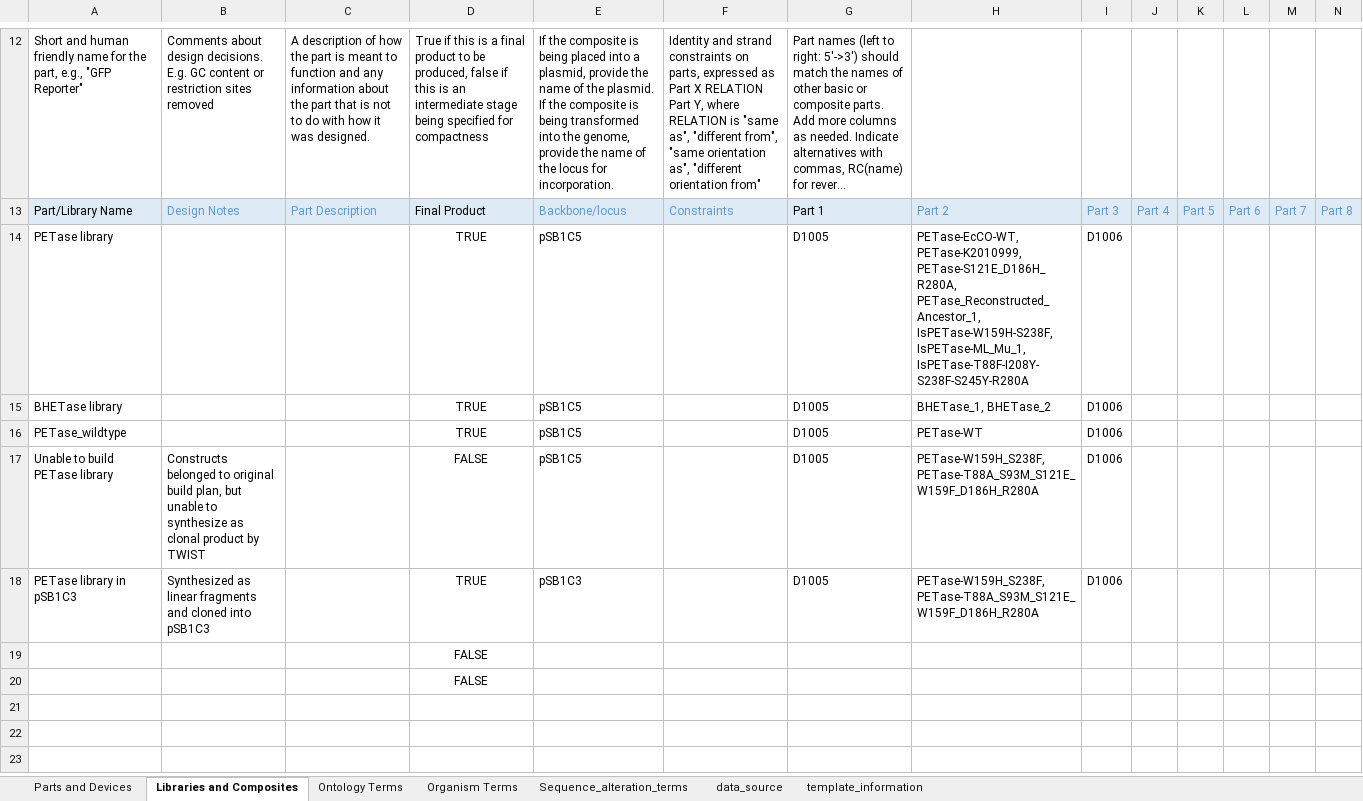
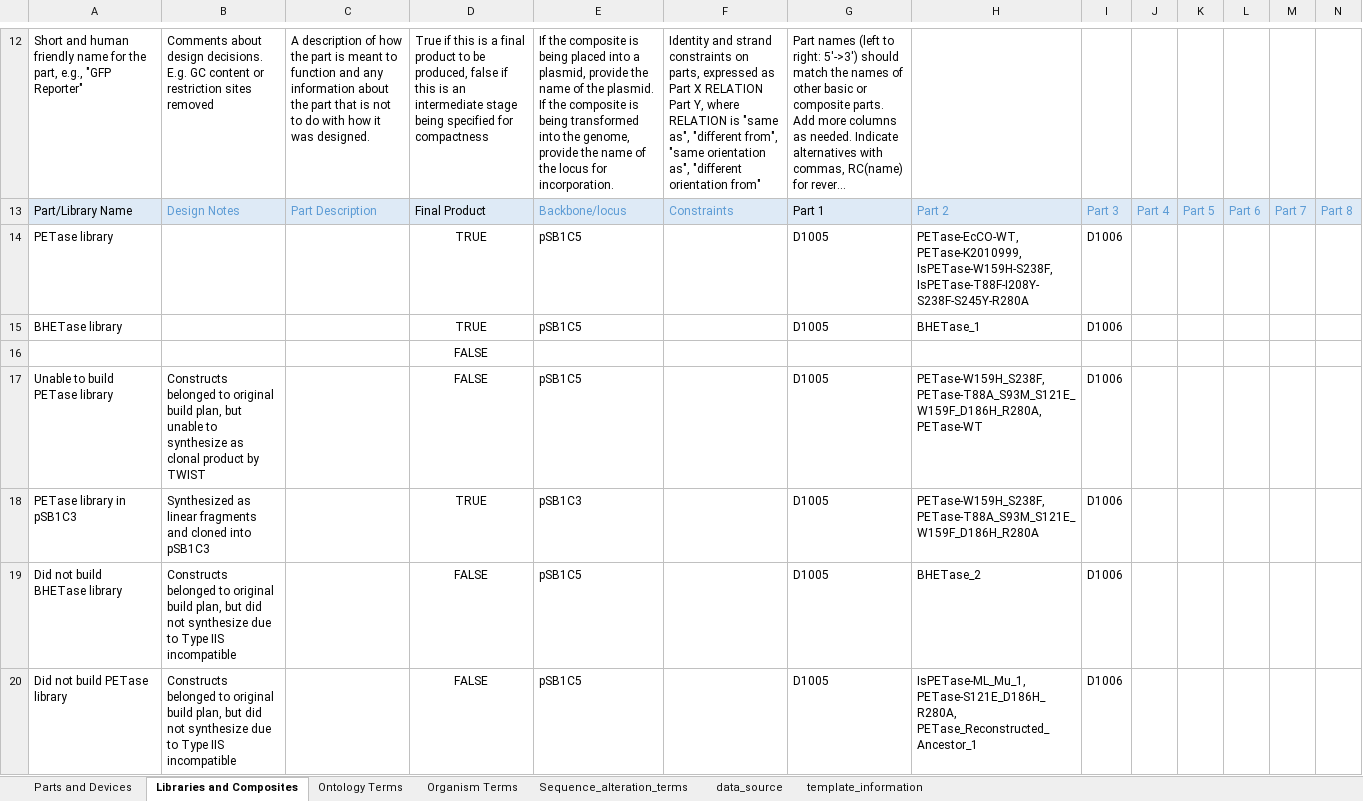
Before and after one commit to iGEM-Engineering/iGEM-distribution, an Excel workbook: Plastic Degradation/Plastic Degradation.xlsx, sheet Libraries and Composites, drawn as a sheet; only a part is shown, gaps mark what is left out; long unchanged cells end in …; values as stored, in another font and other column widths than the file's, no borders; table styles not drawn; removed rows and columns are numbered as before the commit, all else as after; rows hold the shown columns only; the diff names each change by its address in the sheet, - before the commit and + after, or states it on an @@ line.

Commit message:
updated the builds for packages based on the synthesis tracker. - "did not build" was used for parts planned for build, but removed because they were not Type IIS compatible - "unable to build" was used for parts planned for build, but could not be synthesized by TWIST (whether due to TWIST's pre-synthesis validation, or in actual product delivery)

```diff
--- a/Plastic Degradation/Plastic Degradation.xlsx (sheet Libraries and Composites)
+++ b/Plastic Degradation/Plastic Degradation.xlsx (sheet Libraries and Composites)
-H14: PETase-EcCO-WT, PETase-K2010999, PETase-S121E_D186H_R280A, PETase_Reconstructed_Ancestor_1, IsPETase-W159H-S238F, IsPETase-ML_Mu_1, IsPETase-T88F-I208Y-S238F-S245Y-R280A
+H14: PETase-EcCO-WT, PETase-K2010999, IsPETase-W159H-S238F, IsPETase-T88F-I208Y-S238F-S245Y-R280A
-H15: BHETase_1, BHETase_2
+H15: BHETase_1
-row 16: PETase_wildtype |  |  | TRUE | pSB1C5 |  | D1005 | PETase-WT | D1006
@@ row 19 moved to row 16: FALSE @@
-H17: PETase-W159H_S238F, PETase-T88A_S93M_S121E_W159F_D186H_R280A
+H17: PETase-W159H_S238F, PETase-T88A_S93M_S121E_W159F_D186H_R280A, PETase-WT
-row 20:  |  |  | FALSE
+row 19: Did not build BHETase library | Constructs belonged to original build plan, but did not synthesize due to Type IIS incompatible |  | FALSE | pSB1C5 |  | D1005 | BHETase_2 | D1006
+row 20: Did not build PETase library | Constructs belonged to original build plan, but did not synthesize due to Type IIS incompatible |  | FALSE | pSB1C5 |  | D1005 | IsPETase-ML_Mu_1, PETase-S121E_D186H_R280A, PETase_Reconstructed_Ancestor_1 | D1006
```
Also changed, not shown: CRISPR-Cas/CRISPR-Cas.xlsx, Cell Cell communication/cell cell communication.xlsx, 6 other files.
